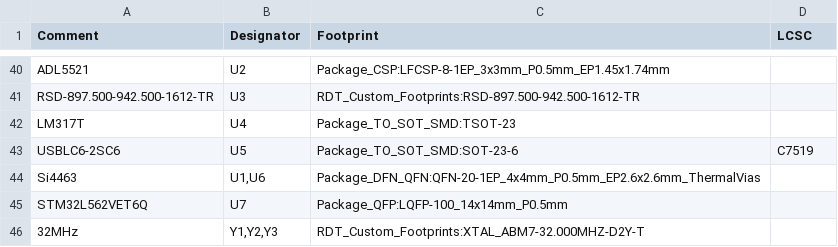
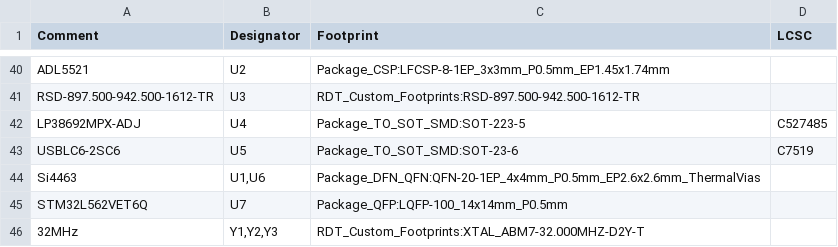
Before and after one commit to MSTRocketDesignTeam/Avionics-Telemetry-PCB, a CSV file: Hardware/Telemetry_KiCAD_Project.csv, drawn as a sheet; only a part is shown, gaps mark what is left out.

```diff
--- a/Hardware/Telemetry_KiCAD_Project.csv
+++ b/Hardware/Telemetry_KiCAD_Project.csv
@@ -41,3 +41,3 @@ Comment,Designator,Footprint,LCSC
 "RSD-897.500-942.500-1612-TR","U3","RDT_Custom_Footprints:RSD-897.500-942.500-1612-TR",""
-"LM317T","U4","Package_TO_SOT_SMD:TSOT-23",""
+"LP38692MPX-ADJ","U4","Package_TO_SOT_SMD:SOT-223-5","C527485"
 "USBLC6-2SC6","U5","Package_TO_SOT_SMD:SOT-23-6","C7519"
```
Also changed, not shown: Hardware/Telemetry_KiCAD_Project-top-pos.csv, 13 other files.
